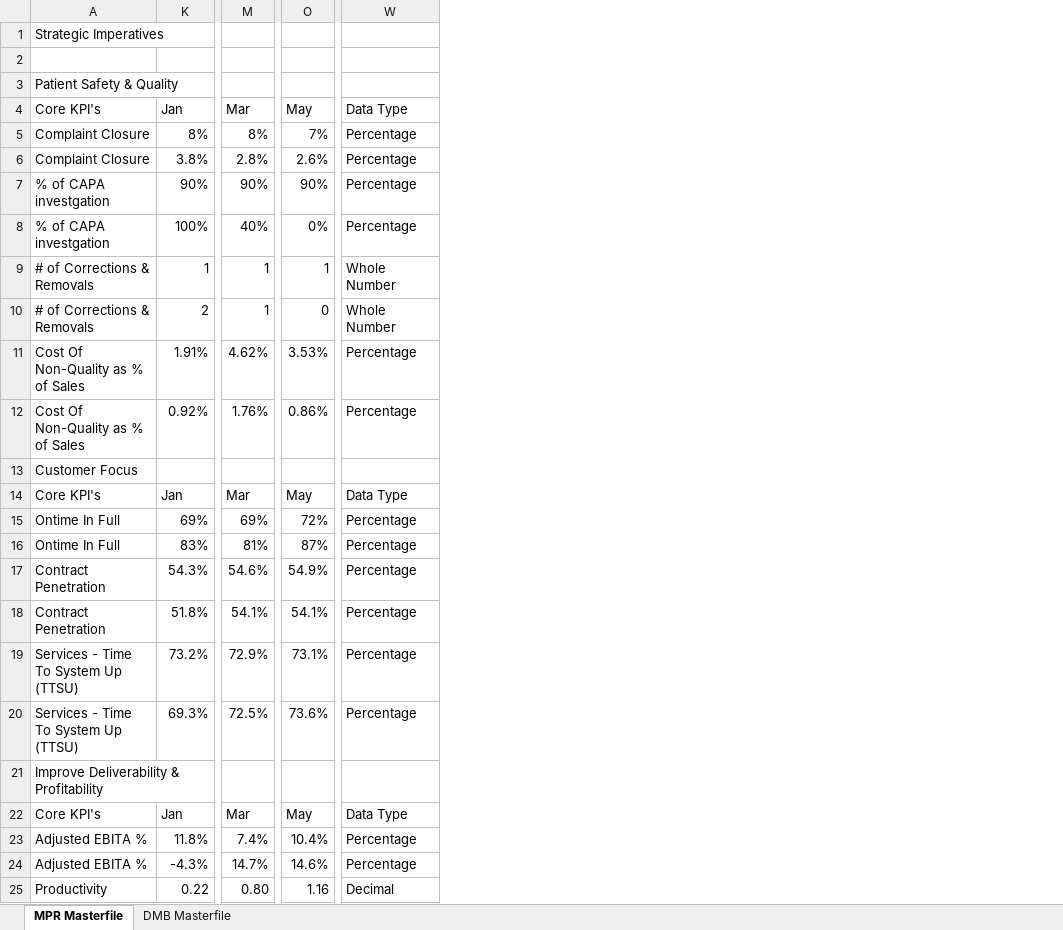
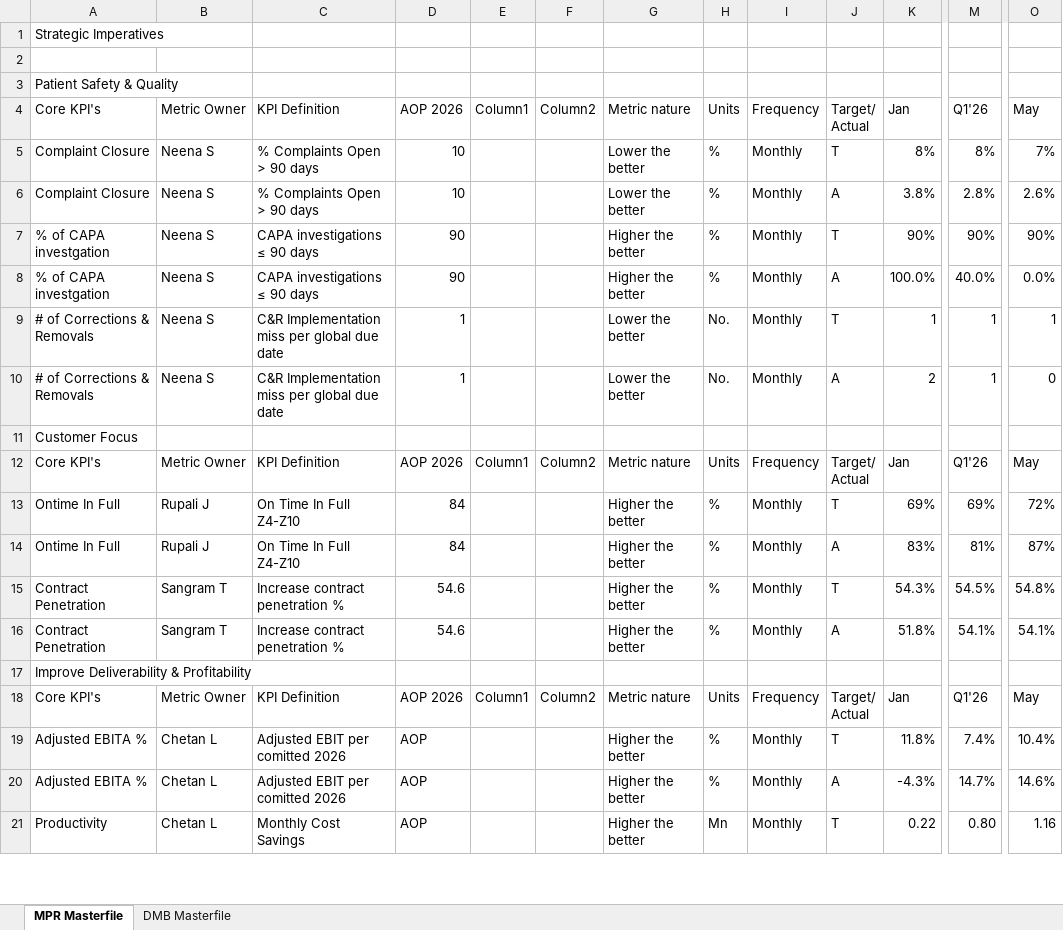
Before and after one commit to pratibha131/DMB-Dashboard, an Excel workbook: data/Masterfile_DMB_Dashboard.xlsx, sheet MPR Masterfile, drawn as a sheet; only a part is shown, gaps mark what is left out; values as stored, in another font and other column widths than the file's, no cell formats; table styles not drawn; removed rows and columns are numbered as before the commit, all else as after; rows hold the shown columns only; ↵ is a line break in a cell; the diff covers the shown part only; the diff names each change by its address in the sheet, - before the commit and + after, or states it on an @@ line.

```diff
--- a/data/Masterfile_DMB_Dashboard.xlsx (sheet MPR Masterfile)
+++ b/data/Masterfile_DMB_Dashboard.xlsx (sheet MPR Masterfile)
@@ column B unhidden, rows 4-7: Metric Owner | Neena S | Neena S | Neena S; rows 9-21: Neena S | Neena S |  | Metric Owner | Rupali J | Rupali J | Sangram T | Sangram T |  | Metric Owner | Chetan L | Chetan L | Chetan L @@
@@ column C unhidden, rows 4-7: KPI Definition | % Complaints Open > 90 days | % Complaints Open > 90 days | CAPA investigations ≤ 90 days; rows 9-21: C&R Implementation miss per global due date | C&R Implementation miss per global due date |  | KPI Definition | On Time In Full Z4-Z10 | On Time In Full Z4-Z10 | Increase contract penetration % | Increase contract penetration % |  | KPI Definition | Adjusted EBIT per comitted 2026 | Adjusted EBIT per comitted 2026 | Monthly Cost Savings @@
@@ column D unhidden, rows 4-7: AOP 2026 | 10 | 10 | 90; rows 9-21: 1 | 1 |  | AOP 2026 | 84 | 84 | 54.6 | 54.6 |  | AOP 2026 | AOP | AOP | AOP @@
@@ column E unhidden, row 4: Column1; rows 12-18: Column1 |  |  |  |  |  | Column1 @@
@@ column F unhidden, row 4: Column2; rows 12-18: Column2 |  |  |  |  |  | Column2 @@
@@ column G unhidden, rows 4-7: Metric nature | Lower the better | Lower the better | Higher the better; rows 9-21: Lower the better | Lower the better |  | Metric nature | Higher the better | Higher the better | Higher the better | Higher the better |  | Metric nature | Higher the better | Higher the better | Higher the better @@
@@ column H unhidden, rows 4-7: Units | % | % | %; rows 9-21: No. | No. |  | Units | % | % | % | % |  | Units | % | % | Mn @@
@@ column I unhidden, rows 4-7: Frequency | Monthly | Monthly | Monthly; rows 9-21: Monthly | Monthly |  | Frequency | Monthly | Monthly | Monthly | Monthly |  | Frequency | Monthly | Monthly | Monthly @@
@@ column J unhidden, rows 4-7: Target/ ↵ Actual | T | A | T; rows 9-21: T | A |  | Target/ ↵ Actual | T | A | T | A |  | Target/ ↵ Actual | T | A | T @@
-column W, rows 4-7: Data Type | Percentage | Percentage | Percentage; rows 9-10: Whole Number | Whole Number; rows 14-18: Data Type | Percentage | Percentage | Percentage | Percentage; rows 22-25: Data Type | Percentage | Percentage | Decimal
-M4: Mar
+M4: Q1'26
-row 8: % of CAPA investgation | 100% | 40% | 0% | Percentage
+row 8: % of CAPA investgation | Neena S | CAPA investigations ≤ 90 days | 90 |  |  | Higher the better | % | Monthly | A | 100.0% | 40.0% | 0.0%
-row 11: Cost Of Non-Quality as % of Sales | 1.91% | 4.62% | 3.53% | Percentage
-row 12: Cost Of Non-Quality as % of Sales | 0.92% | 1.76% | 0.86% | Percentage
-M12: Mar
+M12: Q1'26
-M15: 54.6%
+M15: 54.5%
-O15: 54.9%
+O15: 54.8%
-row 19: Services - Time To System Up (TTSU) | 73.2% | 72.9% | 73.1% | Percentage
-row 20: Services - Time To System Up (TTSU) | 69.3% | 72.5% | 73.6% | Percentage
-M18: Mar
+M18: Q1'26
```
Also changed, not shown: 3 added rows, 11 removed rows, 1 moved row and 16 edited cells elsewhere in this sheet, sheet DMB Masterfile, cell formats, hidden cells, 3 other files.
